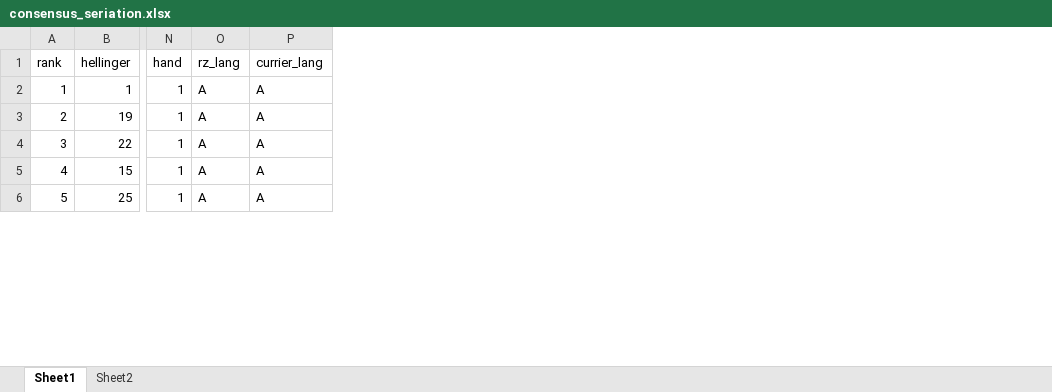
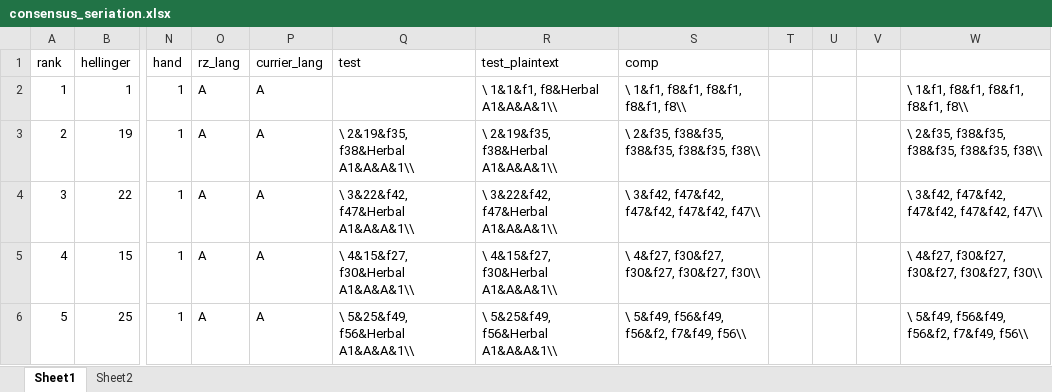
Before and after one commit to greshko/vms-seriation, an Excel workbook: outputs/consensus_seriation/consensus_seriation.xlsx, sheet Sheet1, drawn as a sheet; only a part is shown, gaps mark what is left out; values as stored, in another font and other column widths than the file's, no borders; conditional formats not drawn; the diff covers the shown part only; the diff names each change by its address in the sheet, - before the commit and + after, or states it on an @@ line.

```diff
--- a/outputs/consensus_seriation/consensus_seriation.xlsx (sheet Sheet1)
+++ b/outputs/consensus_seriation/consensus_seriation.xlsx (sheet Sheet1)
+column Q (test), rows 3-6: \ 2&19&f35, f38&Herbal A1&A&A&1\\ | \ 3&22&f42, f47&Herbal A1&A&A&1\\ | \ 4&15&f27, f30&Herbal A1&A&A&1\\ | \ 5&25&f49, f56&Herbal A1&A&A&1\\
+column R (test_plaintext), rows 2-6: \ 1&1&f1, f8&Herbal A1&A&A&1\\ | \ 2&19&f35, f38&Herbal A1&A&A&1\\ | \ 3&22&f42, f47&Herbal A1&A&A&1\\ | \ 4&15&f27, f30&Herbal A1&A&A&1\\ | \ 5&25&f49, f56&Herbal A1&A&A&1\\
+column S (comp), rows 2-6: \ 1&f1, f8&f1, f8&f1, f8&f1, f8\\ | \ 2&f35, f38&f35, f38&f35, f38&f35, f38\\ | \ 3&f42, f47&f42, f47&f42, f47&f42, f47\\ | \ 4&f27, f30&f27, f30&f27, f30&f27, f30\\ | \ 5&f49, f56&f49, f56&f2, f7&f49, f56\\
+column T, empty
+column U, empty
+column V, empty
+column W, rows 2-6: \ 1&f1, f8&f1, f8&f1, f8&f1, f8\\ | \ 2&f35, f38&f35, f38&f35, f38&f35, f38\\ | \ 3&f42, f47&f42, f47&f42, f47&f42, f47\\ | \ 4&f27, f30&f27, f30&f27, f30&f27, f30\\ | \ 5&f49, f56&f49, f56&f2, f7&f49, f56\\
```
Also changed, not shown: 18 edited cells and cell formats elsewhere in this sheet, 11 other files.
